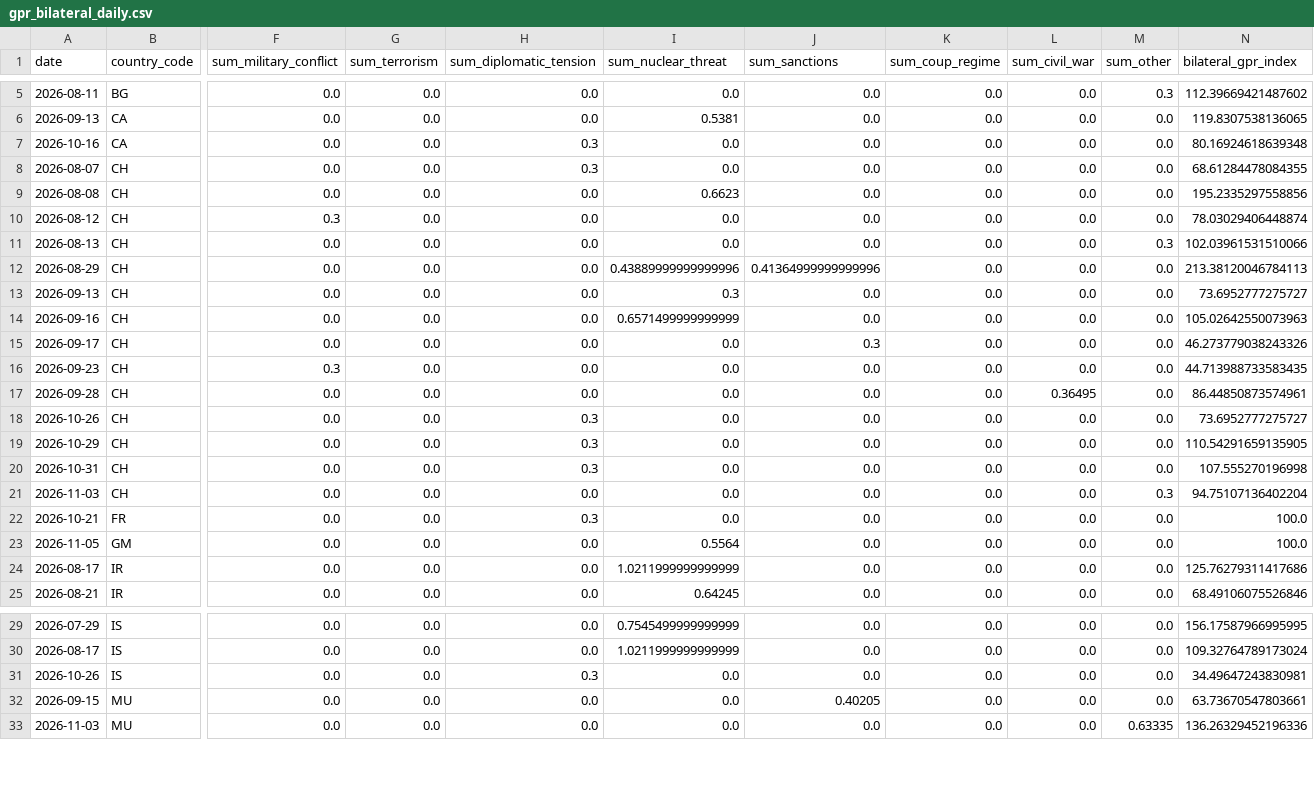
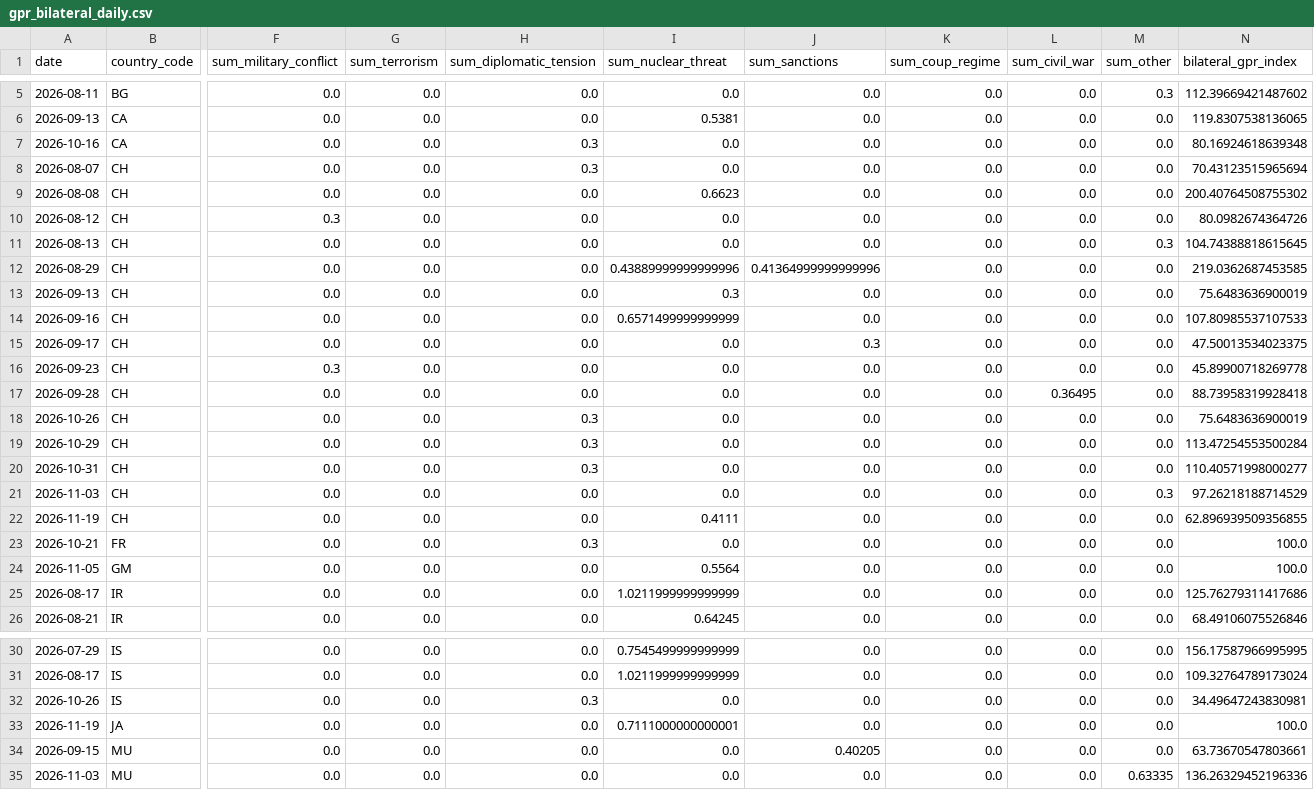
Before and after one commit to VanshGupta18/Forsyt, a CSV file: gpr_index/outputs/gpr_bilateral_daily.csv, drawn as a sheet; only a part is shown, gaps mark what is left out; rows hold the shown columns only; the diff names each change by its address in the sheet, - before the commit and + after, or states it on an @@ line.

```diff
--- a/gpr_index/outputs/gpr_bilateral_daily.csv
+++ b/gpr_index/outputs/gpr_bilateral_daily.csv
-N8 (bilateral_gpr_index): 68.61284478084355
+N8 (bilateral_gpr_index): 70.43123515965694
-N9 (bilateral_gpr_index): 195.2335297558856
+N9 (bilateral_gpr_index): 200.40764508755302
-N10 (bilateral_gpr_index): 78.03029406448874
+N10 (bilateral_gpr_index): 80.0982674364726
-N11 (bilateral_gpr_index): 102.03961531510066
+N11 (bilateral_gpr_index): 104.74388818615645
-N12 (bilateral_gpr_index): 213.38120046784113
+N12 (bilateral_gpr_index): 219.0362687453585
-N13 (bilateral_gpr_index): 73.6952777275727
+N13 (bilateral_gpr_index): 75.6483636900019
-N14 (bilateral_gpr_index): 105.02642550073963
+N14 (bilateral_gpr_index): 107.80985537107533
-N15 (bilateral_gpr_index): 46.273779038243326
+N15 (bilateral_gpr_index): 47.50013534023375
-N16 (bilateral_gpr_index): 44.713988733583435
+N16 (bilateral_gpr_index): 45.89900718269778
-N17 (bilateral_gpr_index): 86.44850873574961
+N17 (bilateral_gpr_index): 88.73958319928418
-N18 (bilateral_gpr_index): 73.6952777275727
+N18 (bilateral_gpr_index): 75.6483636900019
-N19 (bilateral_gpr_index): 110.54291659135905
+N19 (bilateral_gpr_index): 113.47254553500284
-N20 (bilateral_gpr_index): 107.555270196998
+N20 (bilateral_gpr_index): 110.40571998000277
-N21 (bilateral_gpr_index): 94.75107136402204
+N21 (bilateral_gpr_index): 97.26218188714529
+row 22: 2026-11-19 | CH | 0.0 | 0.0 | 0.0 | 0.4111 | 0.0 | 0.0 | 0.0 | 0.0 | 62.896939509356855
+row 33: 2026-11-19 | JA | 0.0 | 0.0 | 0.0 | 0.7111000000000001 | 0.0 | 0.0 | 0.0 | 0.0 | 100.0
```
Also changed, not shown: gpr_index/outputs/gpr_corridor_daily.csv, gpr_index/outputs/gpr_daily_index.csv, 7 other files.
